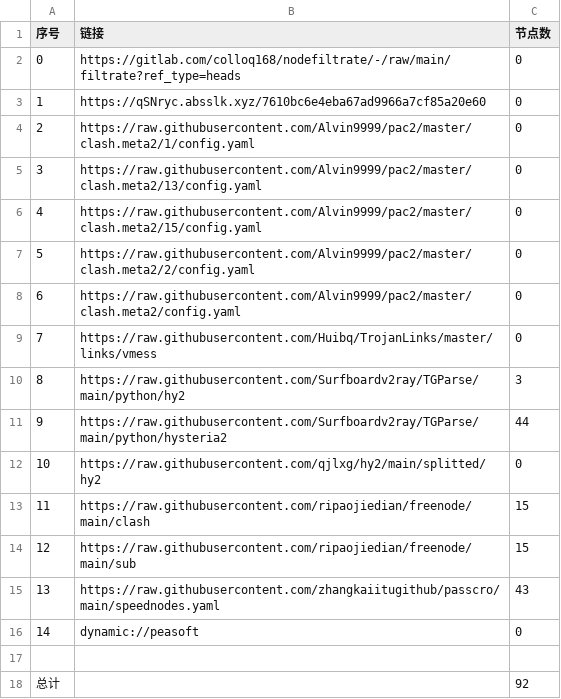
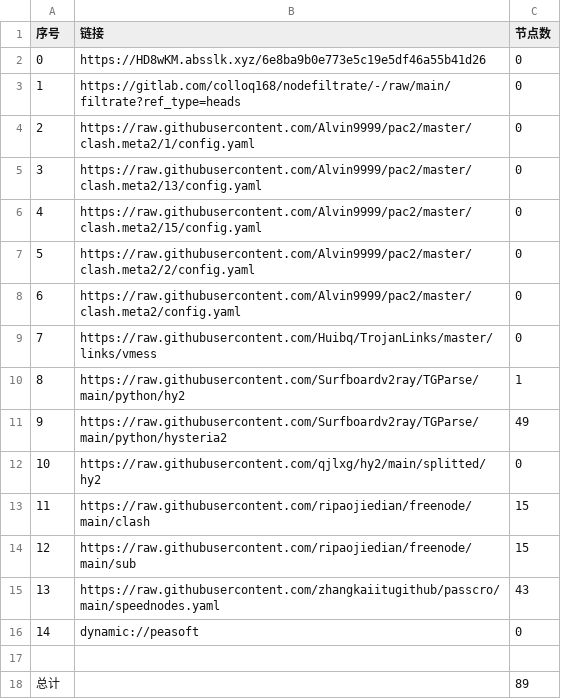
Before and after one commit to lonng2024/AutoMergePublicNodes, a CSV file: list_result.csv, drawn as a sheet.

```diff
--- a/list_result.csv
+++ b/list_result.csv
@@ -1,4 +1,4 @@
 序号,链接,节点数
-0,https://gitlab.com/colloq168/nodefiltrate/-/raw/main/filtrate?ref_type=heads,0
-1,https://qSNryc.absslk.xyz/7610bc6e4eba67ad9966a7cf85a20e60,0
+0,https://HD8wKM.absslk.xyz/6e8ba9b0e773e5c19e5df46a55b41d26,0
+1,https://gitlab.com/colloq168/nodefiltrate/-/raw/main/filtrate?ref_type=heads,0
 2,https://raw.githubusercontent.com/Alvin9999/pac2/master/clash.meta2/1/config.yaml,0
@@ -9,4 +9,4 @@
 7,https://raw.githubusercontent.com/Huibq/TrojanLinks/master/links/vmess,0
-8,https://raw.githubusercontent.com/Surfboardv2ray/TGParse/main/python/hy2,3
-9,https://raw.githubusercontent.com/Surfboardv2ray/TGParse/main/python/hysteria2,44
+8,https://raw.githubusercontent.com/Surfboardv2ray/TGParse/main/python/hy2,1
+9,https://raw.githubusercontent.com/Surfboardv2ray/TGParse/main/python/hysteria2,49
 10,https://raw.githubusercontent.com/qjlxg/hy2/main/splitted/hy2,0
@@ -17,2 +17,2 @@
 
-总计,,92
+总计,,89
```
Also changed, not shown: 16 other files.
